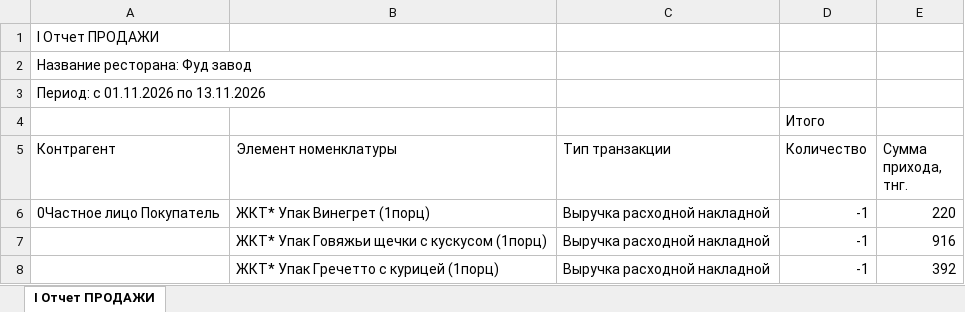
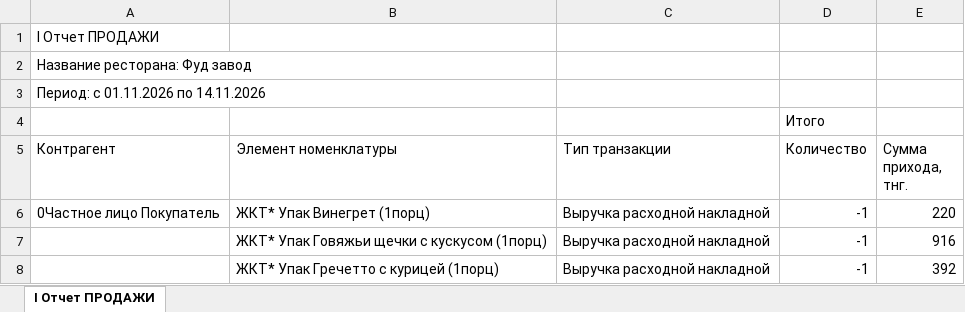
Before and after one commit to Olgagerassimenko/fin-director, an Excel workbook: I Отчет ПРОДАЖИ 11.2026.xlsx, sheet I Отчет ПРОДАЖИ, drawn as a sheet; only a part is shown; values as stored, in another font and other column widths than the file's, no borders; the diff names each change by its address in the sheet, - before the commit and + after, or states it on an @@ line.

```diff
--- a/I Отчет ПРОДАЖИ 11.2026.xlsx (sheet I Отчет ПРОДАЖИ)
+++ b/I Отчет ПРОДАЖИ 11.2026.xlsx (sheet I Отчет ПРОДАЖИ)
-A3 (Контрагент): Период: с 01.11.2026 по 13.11.2026
+A3 (Контрагент): Период: с 01.11.2026 по 14.11.2026
```
Also changed, not shown: I Отчет ПРОДАЖИ 01.2026.xlsx, I Отчет ПРОДАЖИ 02.2026.xlsx, 43 other files.
